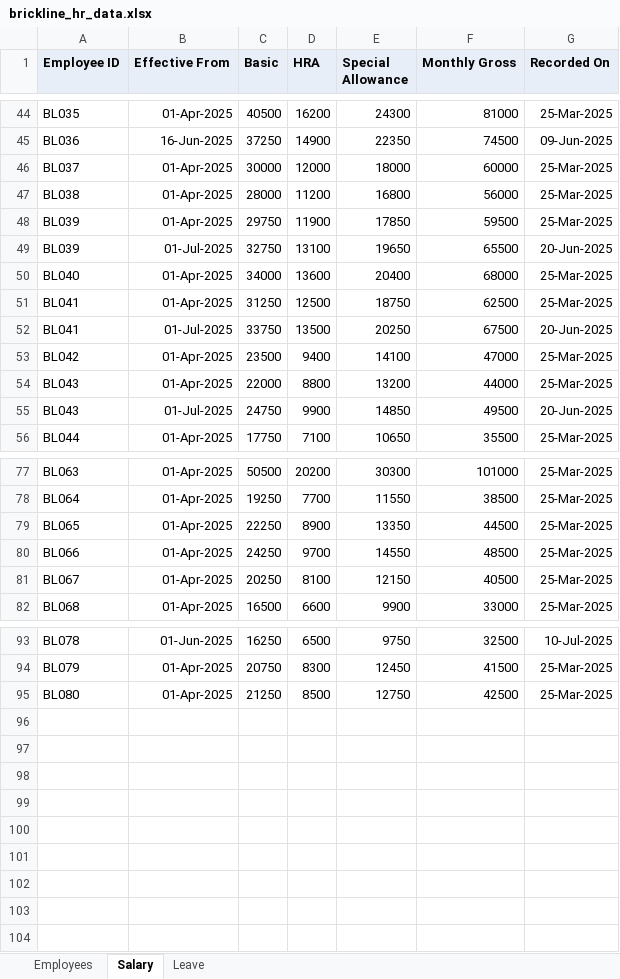
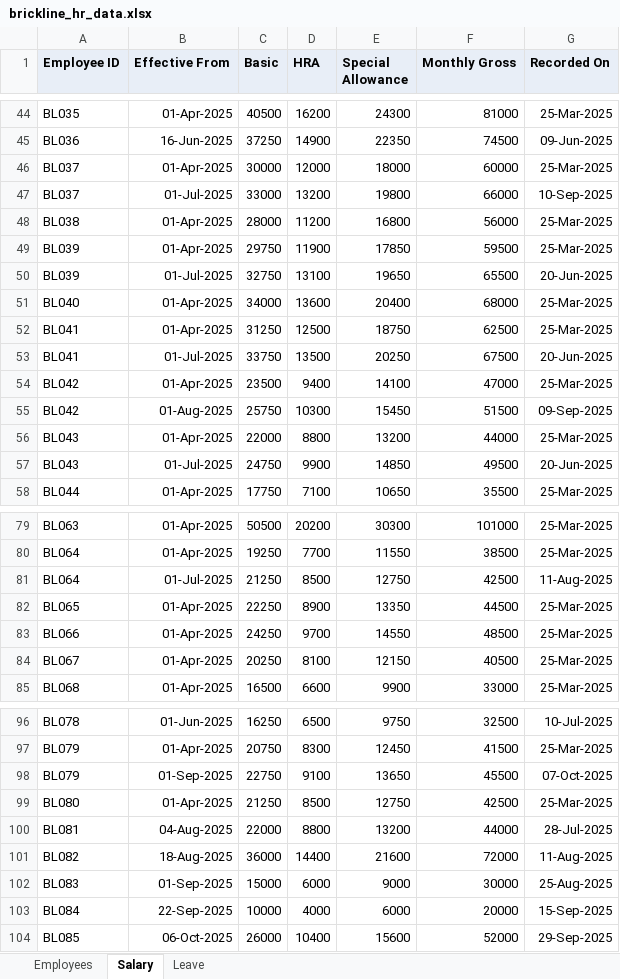
Before and after one commit to Ashu-Tandon21/h02-payroll-compliance, an Excel workbook: data/brickline/brickline_hr_data.xlsx, sheet Salary, drawn as a sheet; only a part is shown, gaps mark what is left out; values as stored, in another font and other column widths than the file's, no borders; the diff names each change by its address in the sheet, - before the commit and + after, or states it on an @@ line.

```diff
--- a/data/brickline/brickline_hr_data.xlsx (sheet Salary)
+++ b/data/brickline/brickline_hr_data.xlsx (sheet Salary)
+row 47: BL037 | 01-Jul-2025 | 33000 | 13200 | 19800 | 66000 | 10-Sep-2025
+row 55: BL042 | 01-Aug-2025 | 25750 | 10300 | 15450 | 51500 | 09-Sep-2025
+row 81: BL064 | 01-Jul-2025 | 21250 | 8500 | 12750 | 42500 | 11-Aug-2025
+row 98: BL079 | 01-Sep-2025 | 22750 | 9100 | 13650 | 45500 | 07-Oct-2025
+row 100: BL081 | 04-Aug-2025 | 22000 | 8800 | 13200 | 44000 | 28-Jul-2025
+row 101: BL082 | 18-Aug-2025 | 36000 | 14400 | 21600 | 72000 | 11-Aug-2025
+row 102: BL083 | 01-Sep-2025 | 15000 | 6000 | 9000 | 30000 | 25-Aug-2025
+row 103: BL084 | 22-Sep-2025 | 10000 | 4000 | 6000 | 20000 | 15-Sep-2025
+row 104: BL085 | 06-Oct-2025 | 26000 | 10400 | 15600 | 52000 | 29-Sep-2025
```
Also changed, not shown: sheet Leave, sheet Employees, data/brickline/separate_files/employee_master.xlsx, data/brickline/separate_files/salary_contracts.xlsx, 38 other files.
